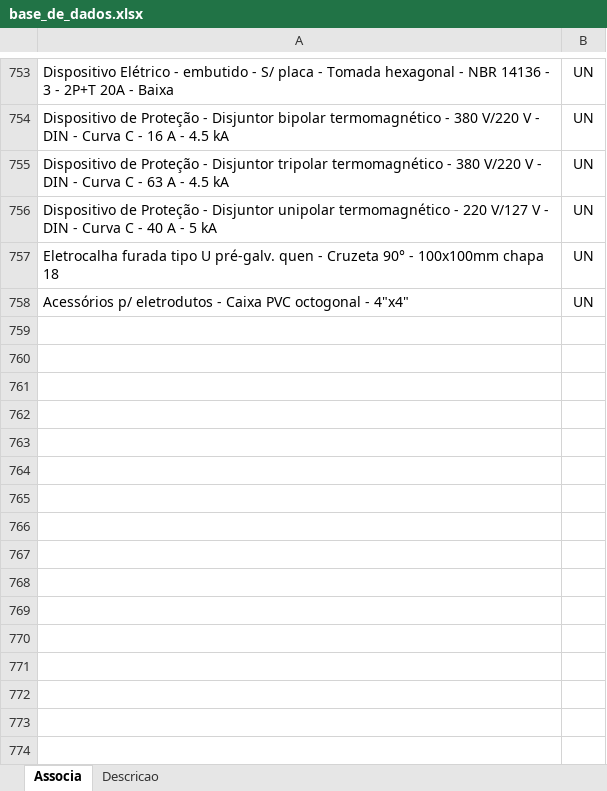
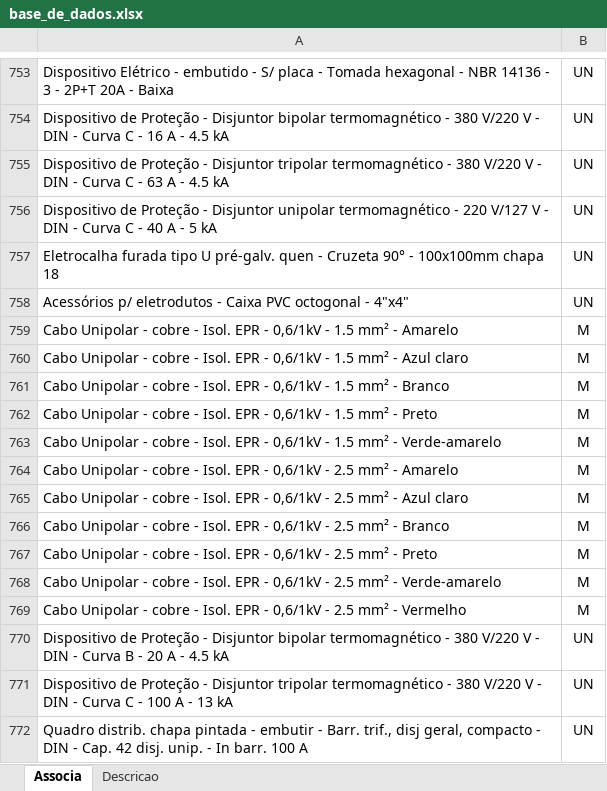
Before and after one commit to rodioegiufao/farmacia_janio, an Excel workbook: 3D/base_de_dados.xlsx, sheet Associa, drawn as a sheet; only a part is shown, gaps mark what is left out; values as stored, in another font and other column widths than the file's, no borders; the diff names each change by its address in the sheet, - before the commit and + after, or states it on an @@ line.

```diff
--- a/3D/base_de_dados.xlsx (sheet Associa)
+++ b/3D/base_de_dados.xlsx (sheet Associa)
+row 759: Cabo Unipolar - cobre - Isol. EPR - 0,6/1kV - 1.5 mm² - Amarelo | M
+row 760: Cabo Unipolar - cobre - Isol. EPR - 0,6/1kV - 1.5 mm² - Azul claro | M
+row 761: Cabo Unipolar - cobre - Isol. EPR - 0,6/1kV - 1.5 mm² - Branco | M
+row 762: Cabo Unipolar - cobre - Isol. EPR - 0,6/1kV - 1.5 mm² - Preto | M
+row 763: Cabo Unipolar - cobre - Isol. EPR - 0,6/1kV - 1.5 mm² - Verde-amarelo | M
+row 764: Cabo Unipolar - cobre - Isol. EPR - 0,6/1kV - 2.5 mm² - Amarelo | M
+row 765: Cabo Unipolar - cobre - Isol. EPR - 0,6/1kV - 2.5 mm² - Azul claro | M
+row 766: Cabo Unipolar - cobre - Isol. EPR - 0,6/1kV - 2.5 mm² - Branco | M
+row 767: Cabo Unipolar - cobre - Isol. EPR - 0,6/1kV - 2.5 mm² - Preto | M
+row 768: Cabo Unipolar - cobre - Isol. EPR - 0,6/1kV - 2.5 mm² - Verde-amarelo | M
+row 769: Cabo Unipolar - cobre - Isol. EPR - 0,6/1kV - 2.5 mm² - Vermelho | M
+row 770: Dispositivo de Proteção - Disjuntor bipolar termomagnético - 380 V/220 V - DIN - Curva B - 20 A - 4.5 kA | UN
+row 771: Dispositivo de Proteção - Disjuntor tripolar termomagnético - 380 V/220 V - DIN - Curva C - 100 A - 13 kA | UN
+row 772: Quadro distrib. chapa pintada - embutir - Barr. trif., disj geral, compacto - DIN - Cap. 42 disj. unip. - In barr. 100 A | UN
```
Also changed, not shown: sheet Descricao.
